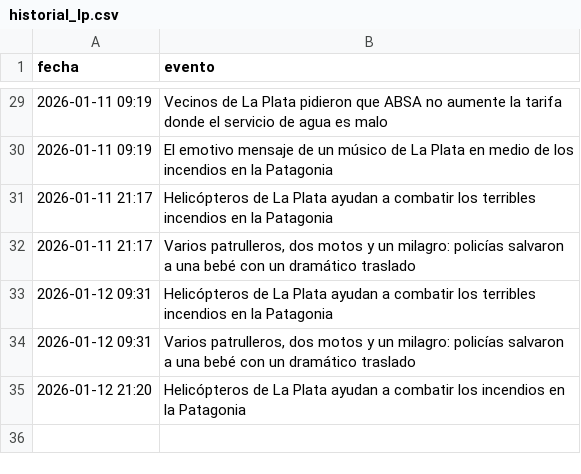
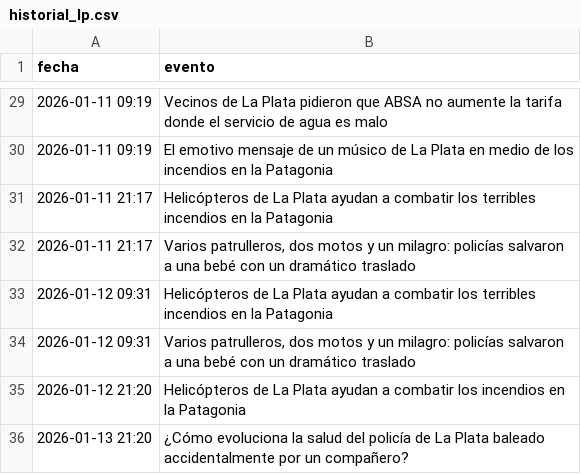
Before and after one commit to FacundoSu1986/monitor-servicios-lp, a CSV file: historial_lp.csv, drawn as a sheet; only a part is shown, gaps mark what is left out; the diff names each change by its address in the sheet, - before the commit and + after, or states it on an @@ line.

```diff
--- a/historial_lp.csv
+++ b/historial_lp.csv
+row 36: 2026-01-13 21:20 | ¿Cómo evoluciona la salud del policía de La Plata baleado accidentalmente por un compañero?
```
